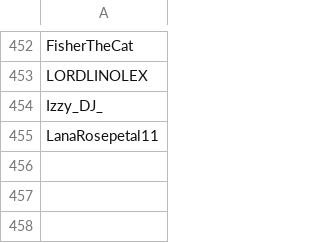
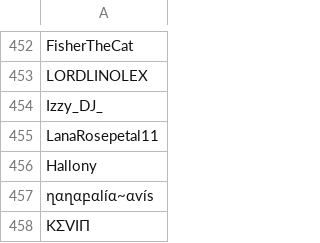
Before and after one commit to SpiritXR/Patreon-List-Manager-List, a CSV file: Manager List.csv, drawn as a sheet; only a part is shown, gaps mark what is left out.

Commit message:
Update Manager List.csv
added:

Hallony
ղαղαբαlíα~αѵís
KΣVIП

(Dionysus)

```diff
--- a/Manager List.csv
+++ b/Manager List.csv
@@ -455 +455,4 @@ Izzy_DJ_
 LanaRosepetal11
+Hallony
+ղαղαբαlíα~αѵís
+KΣVIП
```
